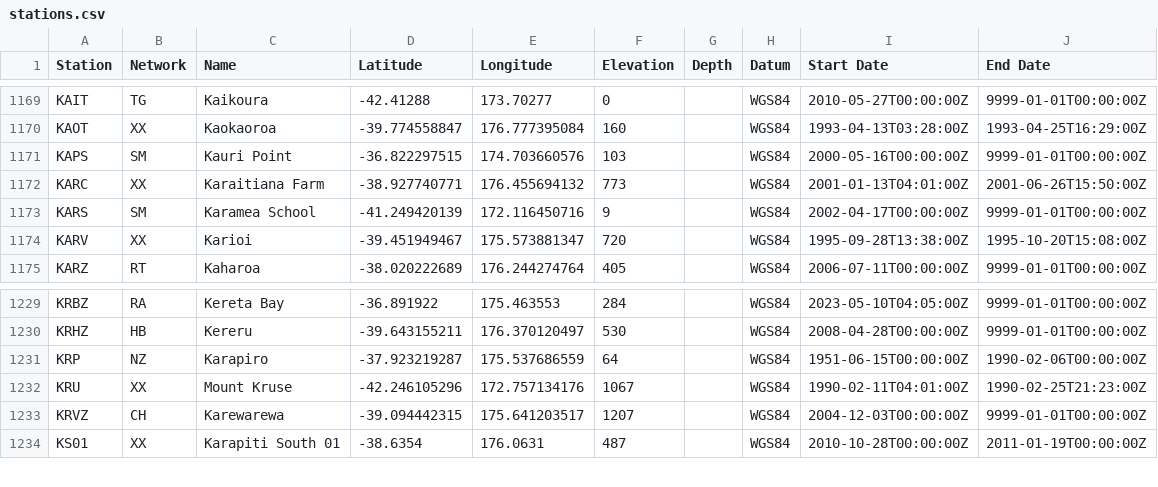
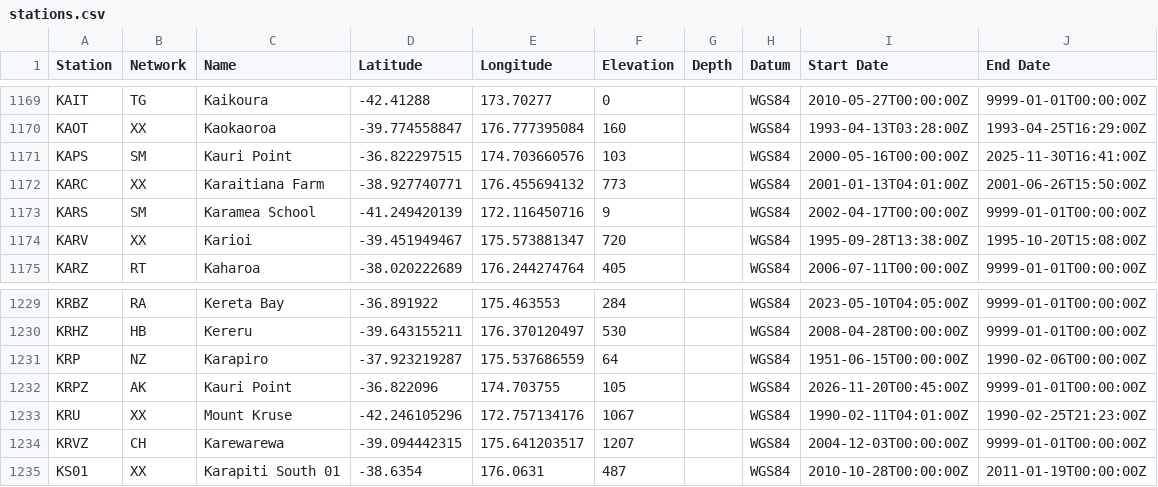
Before and after one commit to GeoNet/delta, a CSV file: network/stations.csv, drawn as a sheet; only a part is shown, gaps mark what is left out.

```diff
--- a/network/stations.csv
+++ b/network/stations.csv
@@ -1170,3 +1170,3 @@ KAIT,TG,Kaikoura,-42.41288,173.70277,0,,WGS84,2010-05-27T00:00:00Z,9999-01-01T00
 KAOT,XX,Kaokaoroa,-39.774558847,176.777395084,160,,WGS84,1993-04-13T03:28:00Z,1993-04-25T16:29:00Z
-KAPS,SM,Kauri Point,-36.822297515,174.703660576,103,,WGS84,2000-05-16T00:00:00Z,9999-01-01T00:00:00Z
+KAPS,SM,Kauri Point,-36.822297515,174.703660576,103,,WGS84,2000-05-16T00:00:00Z,2025-11-30T16:41:00Z
 KARC,XX,Karaitiana Farm,-38.927740771,176.455694132,773,,WGS84,2001-01-13T04:01:00Z,2001-06-26T15:50:00Z
@@ -1231,2 +1231,3 @@ KRHZ,HB,Kereru,-39.643155211,176.370120497,530,,WGS84,2008-04-28T00:00:00Z,9999-
 KRP,NZ,Karapiro,-37.923219287,175.537686559,64,,WGS84,1951-06-15T00:00:00Z,1990-02-06T00:00:00Z
+KRPZ,AK,Kauri Point,-36.822096,174.703755,105,,WGS84,2026-11-20T00:45:00Z,9999-01-01T00:00:00Z
 KRU,XX,Mount Kruse,-42.246105296,172.757134176,1067,,WGS84,1990-02-11T04:01:00Z,1990-02-25T21:23:00Z
```
Also changed, not shown: install/connections.csv, install/recorders.csv, 7 other files.
